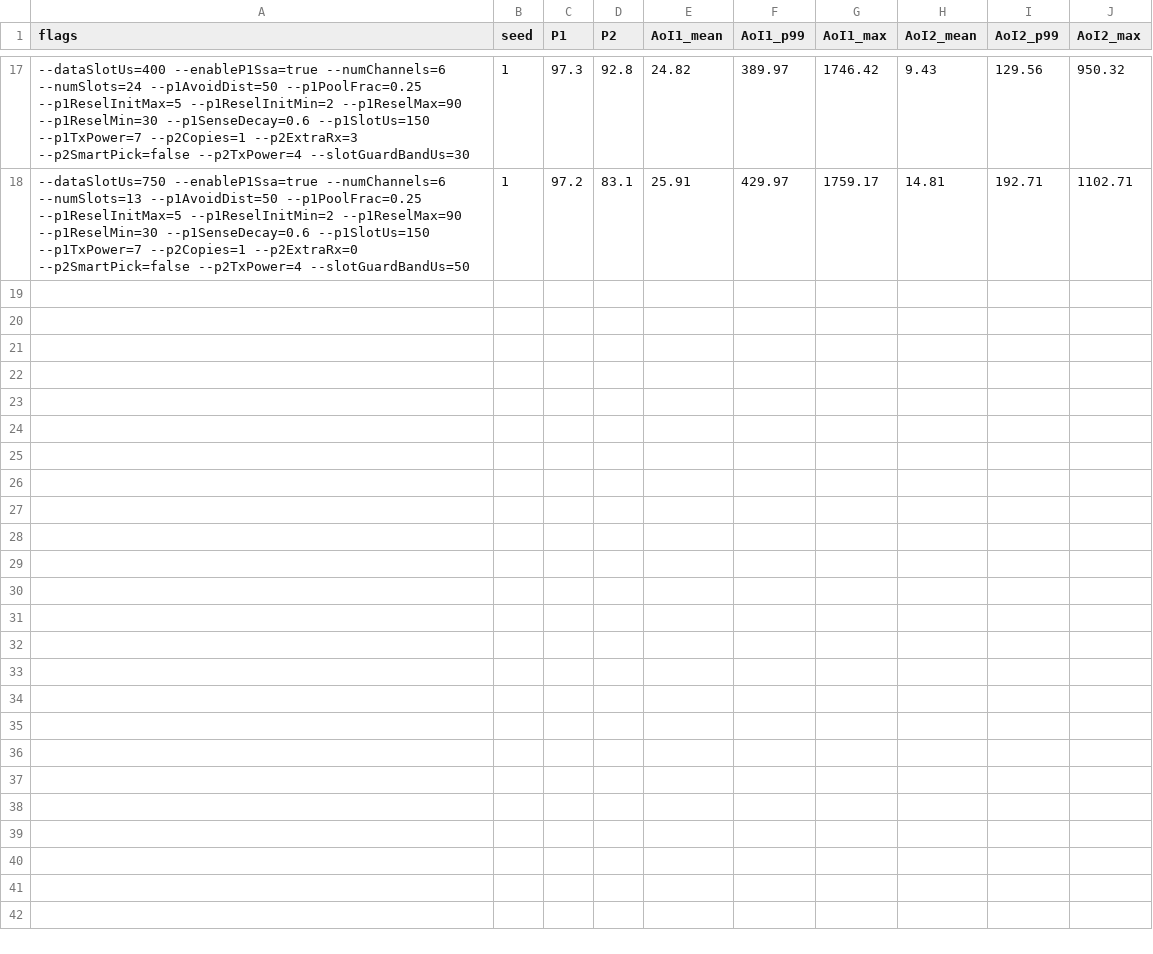
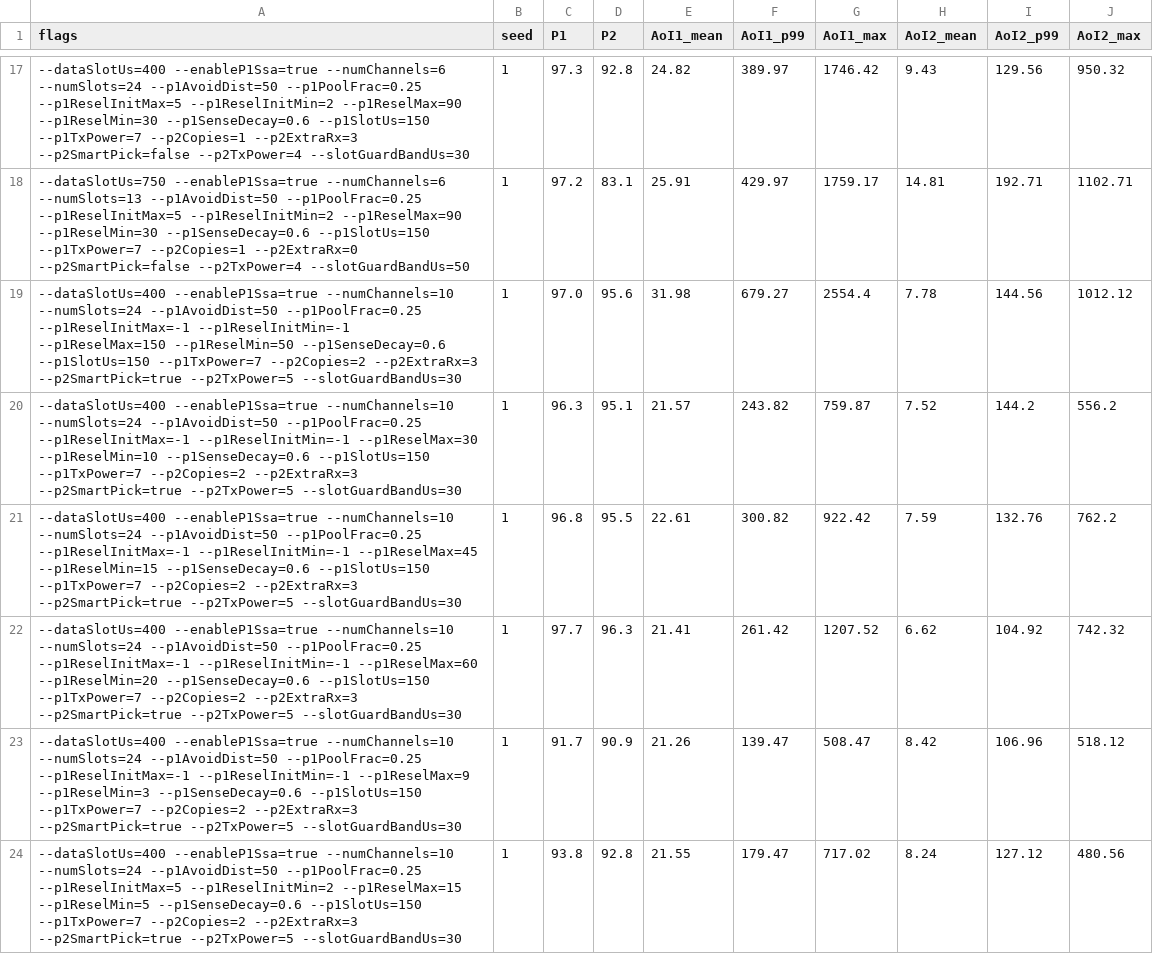
Before and after one commit to johnnyhuan/ns3-swarm-project, a CSV file: results/final_runs.csv, drawn as a sheet; only a part is shown, gaps mark what is left out; the diff covers the shown part only.

```diff
--- a/results/final_runs.csv
+++ b/results/final_runs.csv
@@ -18 +18,7 @@ flags,seed,P1,P2,AoI1_mean,AoI1_p99,AoI1_max,AoI2_mean,AoI2_p99,AoI2_max
 --dataSlotUs=750 --enableP1Ssa=true --numChannels=6 --numSlots=13 --p1AvoidDist=50 --p1PoolFrac=0.25 --p1ReselInitMax=5 --p1ReselInitMin=2 --p1ReselMax=90 --p1ReselMin=30 --p1SenseDecay=0.6 --p1SlotUs=150 --p1TxPower=7 --p2Copies=1 --p2ExtraRx=0 --p2SmartPick=false --p2TxPower=4 --slotGuardBandUs=50,1,97.2,83.1,25.91,429.97,1759.17,14.81,192.71,1102.71
+--dataSlotUs=400 --enableP1Ssa=true --numChannels=10 --numSlots=24 --p1AvoidDist=50 --p1PoolFrac=0.25 --p1ReselInitMax=-1 --p1ReselInitMin=-1 --p1ReselMax=150 --p1ReselMin=50 --p1SenseDecay=0.6 --p1SlotUs=150 --p1TxPower=7 --p2Copies=2 --p2ExtraRx=3 --p2SmartPick=true --p2TxPower=5 --slotGuardBandUs=30,1,97.0,95.6,31.98,679.27,2554.4,7.78,144.56,1012.12
+--dataSlotUs=400 --enableP1Ssa=true --numChannels=10 --numSlots=24 --p1AvoidDist=50 --p1PoolFrac=0.25 --p1ReselInitMax=-1 --p1ReselInitMin=-1 --p1ReselMax=30 --p1ReselMin=10 --p1SenseDecay=0.6 --p1SlotUs=150 --p1TxPower=7 --p2Copies=2 --p2ExtraRx=3 --p2SmartPick=true --p2TxPower=5 --slotGuardBandUs=30,1,96.3,95.1,21.57,243.82,759.87,7.52,144.2,556.2
+--dataSlotUs=400 --enableP1Ssa=true --numChannels=10 --numSlots=24 --p1AvoidDist=50 --p1PoolFrac=0.25 --p1ReselInitMax=-1 --p1ReselInitMin=-1 --p1ReselMax=45 --p1ReselMin=15 --p1SenseDecay=0.6 --p1SlotUs=150 --p1TxPower=7 --p2Copies=2 --p2ExtraRx=3 --p2SmartPick=true --p2TxPower=5 --slotGuardBandUs=30,1,96.8,95.5,22.61,300.82,922.42,7.59,132.76,762.2
+--dataSlotUs=400 --enableP1Ssa=true --numChannels=10 --numSlots=24 --p1AvoidDist=50 --p1PoolFrac=0.25 --p1ReselInitMax=-1 --p1ReselInitMin=-1 --p1ReselMax=60 --p1ReselMin=20 --p1SenseDecay=0.6 --p1SlotUs=150 --p1TxPower=7 --p2Copies=2 --p2ExtraRx=3 --p2SmartPick=true --p2TxPower=5 --slotGuardBandUs=30,1,97.7,96.3,21.41,261.42,1207.52,6.62,104.92,742.32
+--dataSlotUs=400 --enableP1Ssa=true --numChannels=10 --numSlots=24 --p1AvoidDist=50 --p1PoolFrac=0.25 --p1ReselInitMax=-1 --p1ReselInitMin=-1 --p1ReselMax=9 --p1ReselMin=3 --p1SenseDecay=0.6 --p1SlotUs=150 --p1TxPower=7 --p2Copies=2 --p2ExtraRx=3 --p2SmartPick=true --p2TxPower=5 --slotGuardBandUs=30,1,91.7,90.9,21.26,139.47,508.47,8.42,106.96,518.12
+--dataSlotUs=400 --enableP1Ssa=true --numChannels=10 --numSlots=24 --p1AvoidDist=50 --p1PoolFrac=0.25 --p1ReselInitMax=5 --p1ReselInitMin=2 --p1ReselMax=15 --p1ReselMin=5 --p1SenseDecay=0.6 --p1SlotUs=150 --p1TxPower=7 --p2Copies=2 --p2ExtraRx=3 --p2SmartPick=true --p2TxPower=5 --slotGuardBandUs=30,1,93.8,92.8,21.55,179.47,717.02,8.24,127.12,480.56
```
Also changed, not shown: 5 added rows elsewhere in this file, 4 other files.
